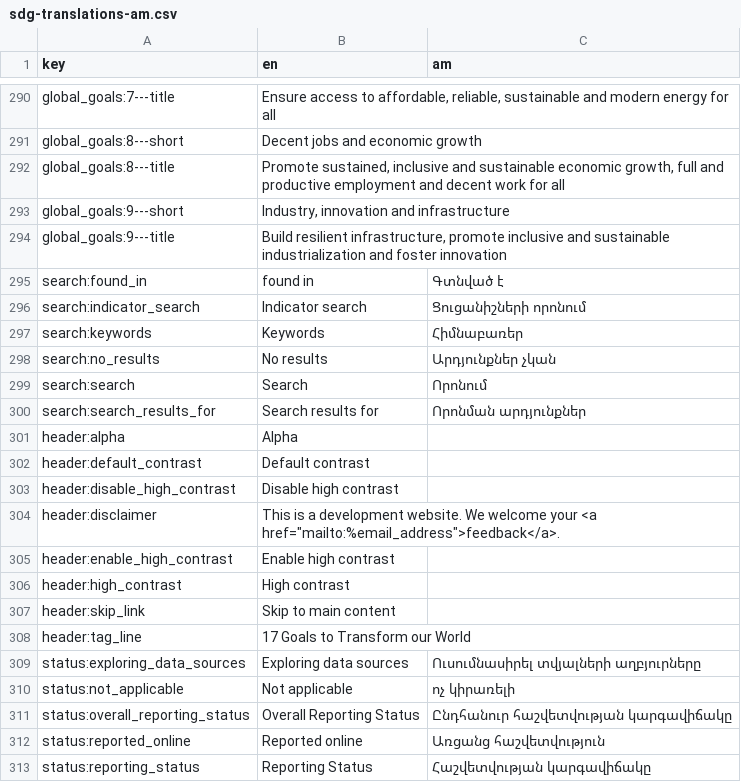
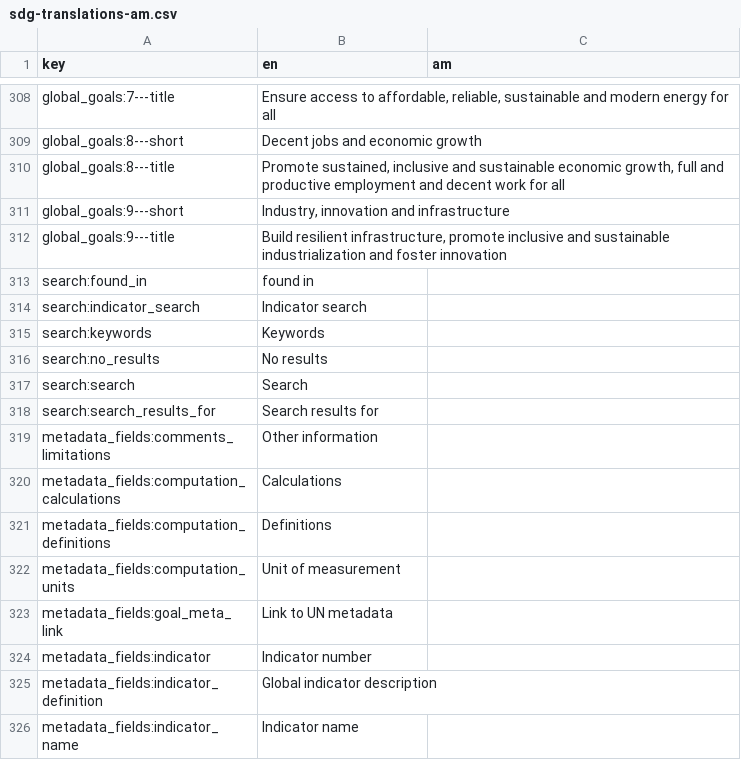
Before and after one commit to hagstofan/sdg-translations, a CSV file: sdg-translations-am.csv, drawn as a sheet; only a part is shown, gaps mark what is left out; the shorter side is filled out with more unchanged rows; the diff covers the shown part only.

```diff
--- a/sdg-translations-am.csv
+++ b/sdg-translations-am.csv
@@ -294,20 +312,7 @@ global_goals:9---short,"Industry, innovation and infrastructure",
 global_goals:9---title,"Build resilient infrastructure, promote inclusive and sustainable industrialization and foster innovation",
-search:found_in,found in,Գտնված է
-search:indicator_search,Indicator search,Ցուցանիշների որոնում
-search:keywords,Keywords,Հիմնաբառեր
-search:no_results,No results,Արդյունքներ չկան
-search:search,Search,Որոնում
-search:search_results_for,Search results for,Որոնման արդյունքներ
-header:alpha,Alpha,
-header:default_contrast,Default contrast,
-header:disable_high_contrast,Disable high contrast,
-header:disclaimer,"This is a development website. We welcome your <a href=""mailto:%email_address"">feedback</a>.",
-header:enable_high_contrast,Enable high contrast,
-header:high_contrast,High contrast,
-header:skip_link,Skip to main content,
-header:tag_line,17 Goals to Transform our World,
-status:exploring_data_sources,Exploring data sources,Ուսումնասիրել տվյալների աղբյուրները
-status:not_applicable,Not applicable,ոչ կիրառելի
-status:overall_reporting_status,Overall Reporting Status,Ընդհանուր հաշվետվության կարգավիճակը
-status:reported_online,Reported online,Առցանց հաշվետվություն
-status:reporting_status,Reporting Status,Հաշվետվության կարգավիճակը
+search:found_in,found in,
+search:indicator_search,Indicator search,
+search:keywords,Keywords,
+search:no_results,No results,
+search:search,Search,
+search:search_results_for,Search results for,
```
Also changed, not shown: 9 added rows, 4 removed rows and 47 moved rows elsewhere in this file, sdg-translations-ar.csv, sdg-translations-blank.csv, 8 other files.
